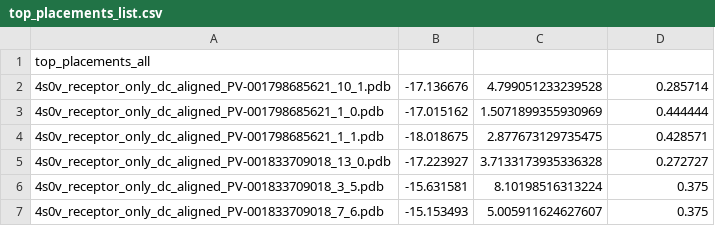
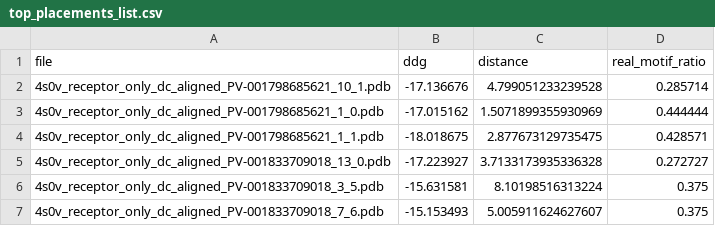
Before and after one commit to toadlover/rosetta_vs_drugclip_hcrtr2_analysis, a CSV file: top_pocket1_placements/top_placements_list.csv, drawn as a sheet; only a part is shown; removed rows and columns are numbered as before the commit, all else as after; the diff names each change by its address in the sheet, - before the commit and + after, or states it on an @@ line.

Commit message:
fixing the header directly

```diff
--- a/top_pocket1_placements/top_placements_list.csv
+++ b/top_pocket1_placements/top_placements_list.csv
-row 1: top_placements_all
+row 1: file | ddg | distance | real_motif_ratio
```
